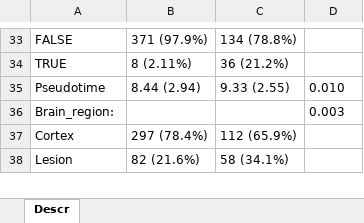
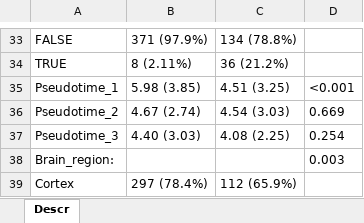
Before and after one commit to KJPMolgenLab/scSeq_Hefendehl, an Excel workbook: docs/Descriptives_sp_Stroke.xlsx, sheet Descr, drawn as a sheet; only a part is shown, gaps mark what is left out; the shorter side is filled out with more unchanged rows; values as stored, in another font and other column widths than the file's, no borders; removed rows and columns are numbered as before the commit, all else as after; the diff names each change by its address in the sheet, - before the commit and + after, or states it on an @@ line.

```diff
--- a/docs/Descriptives_sp_Stroke.xlsx (sheet Descr)
+++ b/docs/Descriptives_sp_Stroke.xlsx (sheet Descr)
-row 35: Pseudotime | 8.44 (2.94) | 9.33 (2.55) | 0.010
+row 35: Pseudotime_1 | 5.98 (3.85) | 4.51 (3.25) | <0.001
+row 36: Pseudotime_2 | 4.67 (2.74) | 4.54 (3.03) | 0.669
+row 37: Pseudotime_3 | 4.40 (3.03) | 4.08 (2.25) | 0.254
```
Also changed, not shown: docs/Descriptives.xlsx, docs/Descriptives_sp_Control.xlsx, 19 other files.
